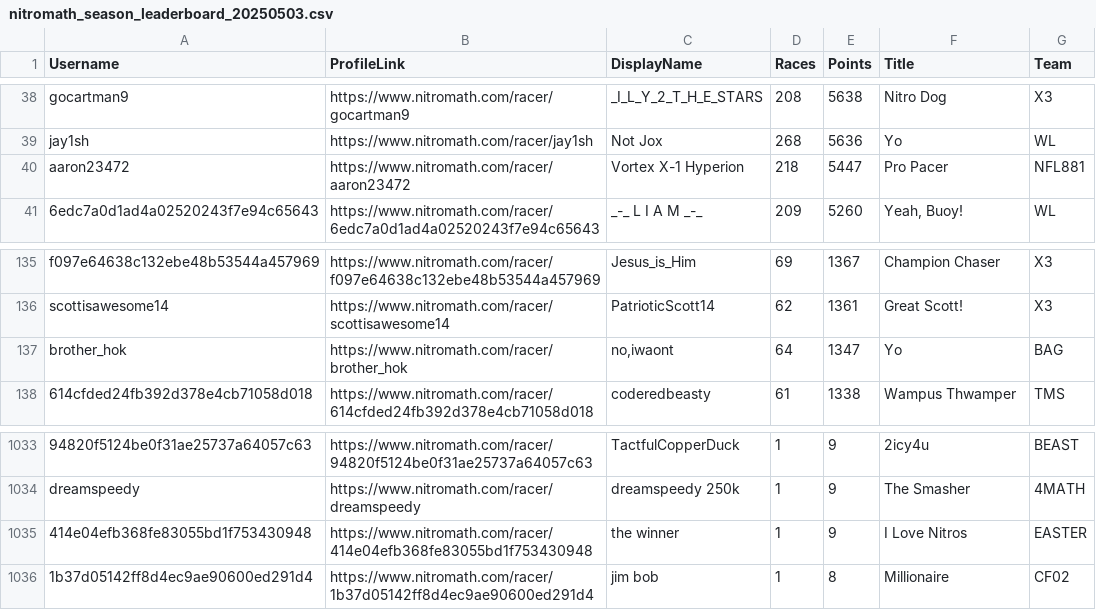
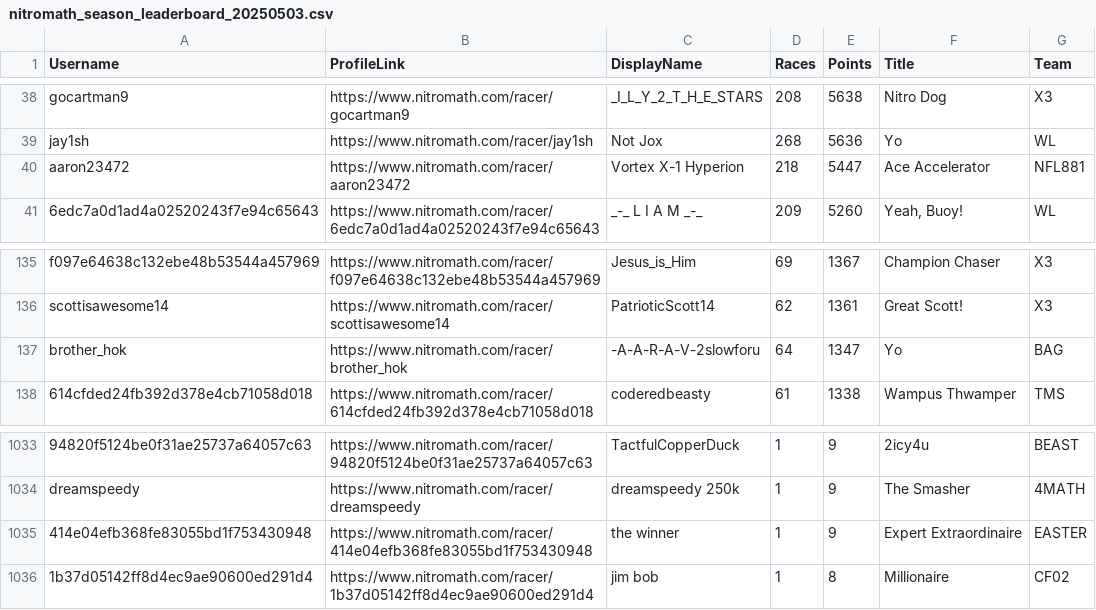
Before and after one commit to nincaleb/nitromathlb, a CSV file: csv_archive/nitromath_season_leaderboard_20250503.csv, drawn as a sheet; only a part is shown, gaps mark what is left out; the diff names each change by its address in the sheet, - before the commit and + after, or states it on an @@ line.

```diff
--- a/csv_archive/nitromath_season_leaderboard_20250503.csv
+++ b/csv_archive/nitromath_season_leaderboard_20250503.csv
-F40 (Title): Pro Pacer
+F40 (Title): Ace Accelerator
-C137 (DisplayName): no,iwaont
+C137 (DisplayName): -A-A-R-A-V-2slowforu
-F1035 (Title): I Love Nitros
+F1035 (Title): Expert Extraordinaire
```
Also changed, not shown: 1 other file.
